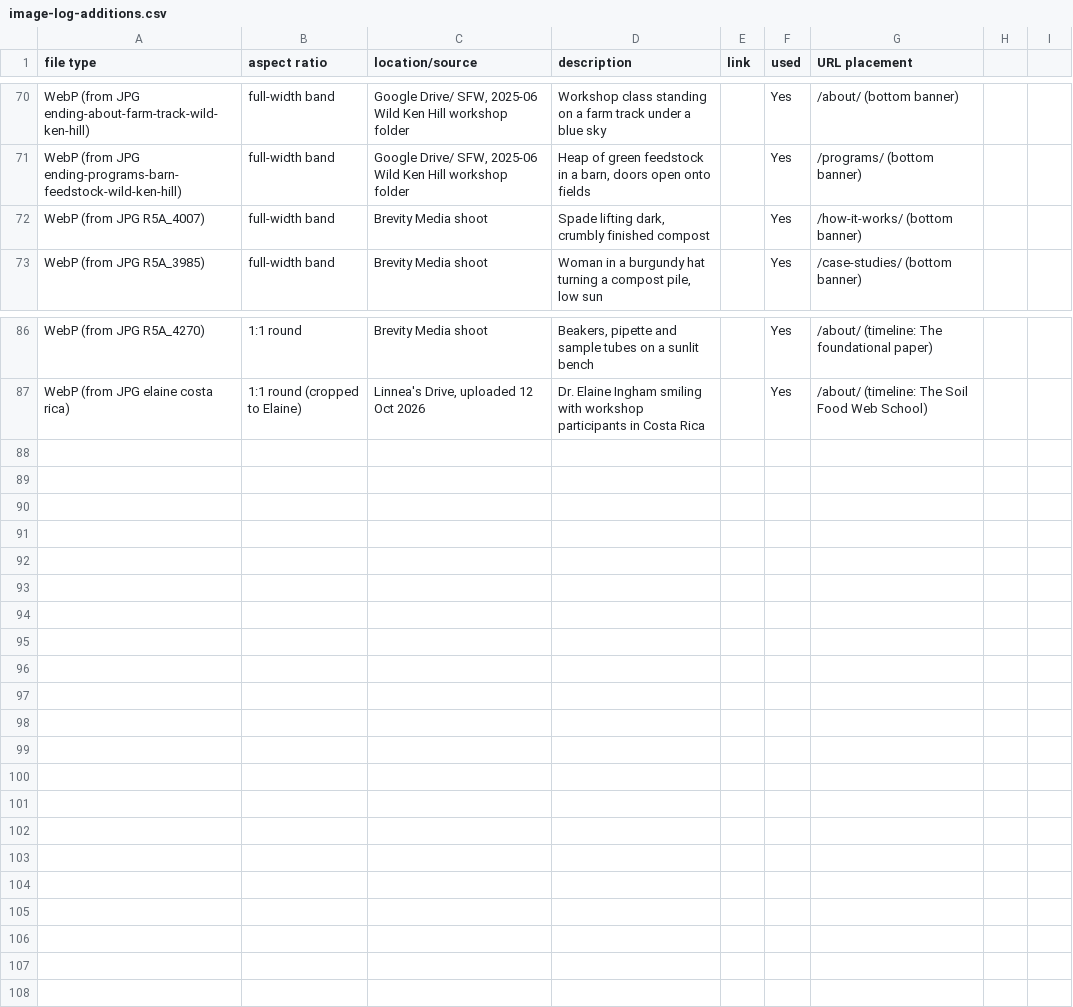
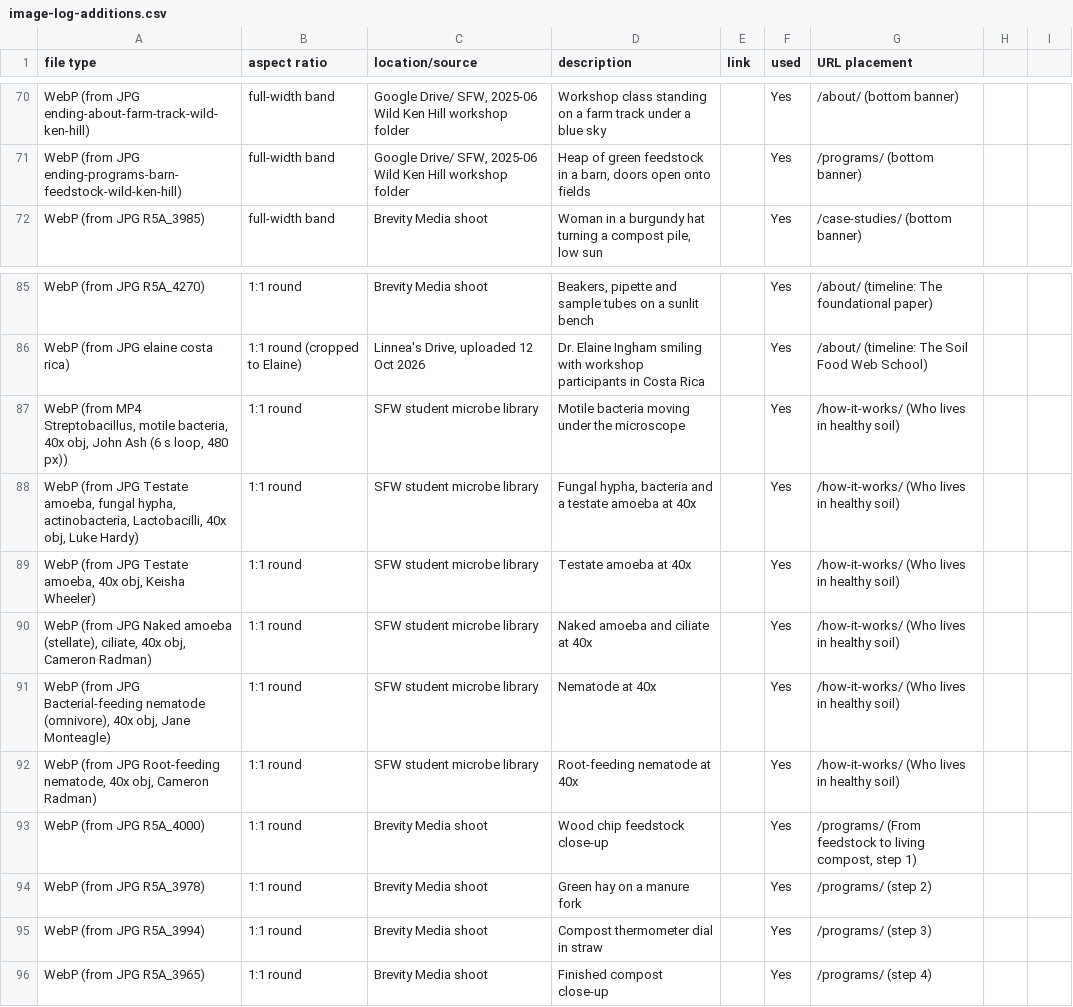
Before and after one commit to linneamoritznyc/final-SFWsite-Linnea, a CSV file: docs/image-log-additions.csv, drawn as a sheet; only a part is shown, gaps mark what is left out.

```diff
--- a/docs/image-log-additions.csv
+++ b/docs/image-log-additions.csv
@@ -71,3 +71,2 @@ WebP (from JPG ending-about-farm-track-wild-ken-hill),full-width band,"Google Dr
 WebP (from JPG ending-programs-barn-feedstock-wild-ken-hill),full-width band,"Google Drive/ SFW, 2025-06 Wild Ken Hill workshop folder","Heap of green feedstock in a barn, doors open onto fields",,Yes,/programs/ (bottom banner)
-WebP (from JPG R5A_4007),full-width band,Brevity Media shoot,"Spade lifting dark, crumbly finished compost",,Yes,/how-it-works/ (bottom banner)
 WebP (from JPG R5A_3985),full-width band,Brevity Media shoot,"Woman in a burgundy hat turning a compost pile, low sun",,Yes,/case-studies/ (bottom banner)
@@ -87 +86,11 @@ WebP (from JPG R5A_4270),1:1 round,Brevity Media shoot,"Beakers, pipette and sam
 WebP (from JPG elaine costa rica),1:1 round (cropped to Elaine),"Linnea's Drive, uploaded 12 Oct 2026",Dr. Elaine Ingham smiling with workshop participants in Costa Rica,,Yes,/about/ (timeline: The Soil Food Web School)
+"WebP (from MP4 Streptobacillus, motile bacteria, 40x obj, John Ash (6 s loop, 480 px))",1:1 round,SFW student microbe library,Motile bacteria moving under the microscope,,Yes,/how-it-works/ (Who lives in healthy soil)
+"WebP (from JPG Testate amoeba, fungal hypha, actinobacteria, Lactobacilli, 40x obj, Luke Hardy)",1:1 round,SFW student microbe library,"Fungal hypha, bacteria and a testate amoeba at 40x",,Yes,/how-it-works/ (Who lives in healthy soil)
+"WebP (from JPG Testate amoeba, 40x obj, Keisha Wheeler)",1:1 round,SFW student microbe library,Testate amoeba at 40x,,Yes,/how-it-works/ (Who lives in healthy soil)
+"WebP (from JPG Naked amoeba (stellate), ciliate, 40x obj, Cameron Radman)",1:1 round,SFW student microbe library,Naked amoeba and ciliate at 40x,,Yes,/how-it-works/ (Who lives in healthy soil)
+"WebP (from JPG Bacterial-feeding nematode (omnivore), 40x obj, Jane Monteagle)",1:1 round,SFW student microbe library,Nematode at 40x,,Yes,/how-it-works/ (Who lives in healthy soil)
+"WebP (from JPG Root-feeding nematode, 40x obj, Cameron Radman)",1:1 round,SFW student microbe library,Root-feeding nematode at 40x,,Yes,/how-it-works/ (Who lives in healthy soil)
+WebP (from JPG R5A_4000),1:1 round,Brevity Media shoot,Wood chip feedstock close-up,,Yes,"/programs/ (From feedstock to living compost, step 1)"
+WebP (from JPG R5A_3978),1:1 round,Brevity Media shoot,Green hay on a manure fork,,Yes,/programs/ (step 2)
+WebP (from JPG R5A_3994),1:1 round,Brevity Media shoot,Compost thermometer dial in straw,,Yes,/programs/ (step 3)
+WebP (from JPG R5A_3965),1:1 round,Brevity Media shoot,Finished compost close-up,,Yes,/programs/ (step 4)
```
Also changed, not shown: 58 other files.
